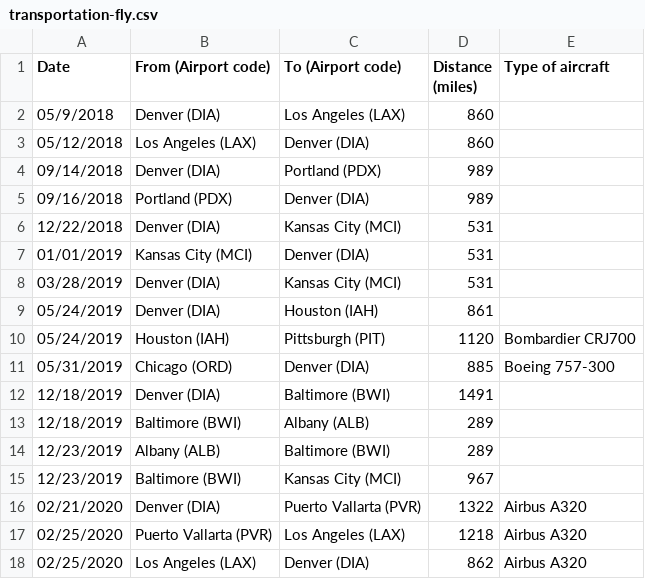
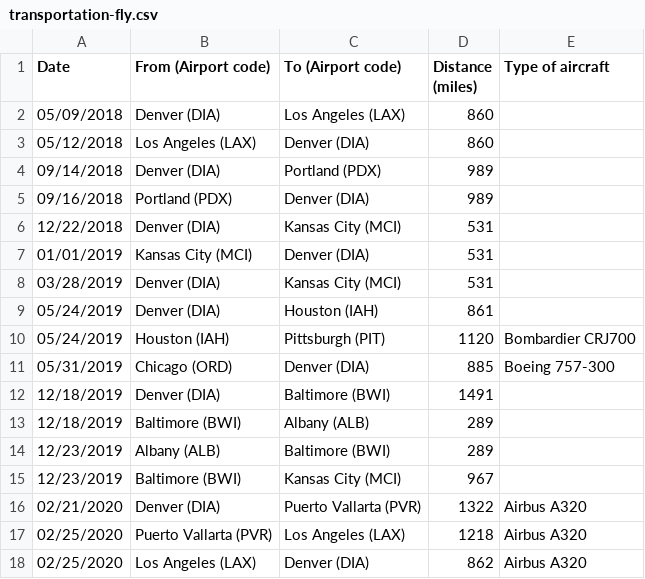
Before and after one commit to markoleszczak/markoleszczak.com, a CSV file: data/transportation-fly.csv, drawn as a sheet.

Commit message:
Update transportation-fly.csv

```diff
--- a/data/transportation-fly.csv
+++ b/data/transportation-fly.csv
@@ -1,3 +1,3 @@
 Date,From (Airport code),To (Airport code),Distance (miles),Type of aircraft
-05/9/2018,Denver (DIA),Los Angeles (LAX),860,
+05/09/2018,Denver (DIA),Los Angeles (LAX),860,
 05/12/2018,Los Angeles (LAX),Denver (DIA),860,
```
